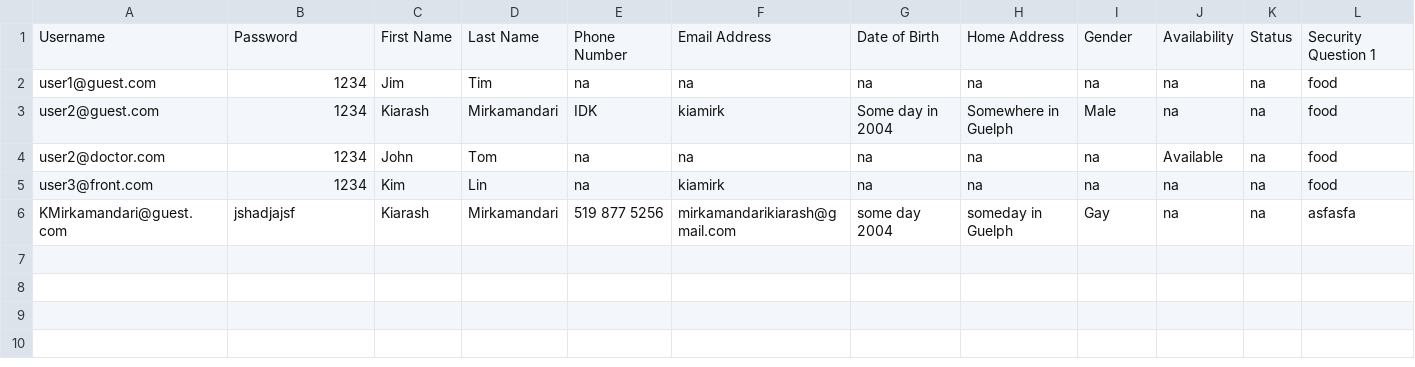
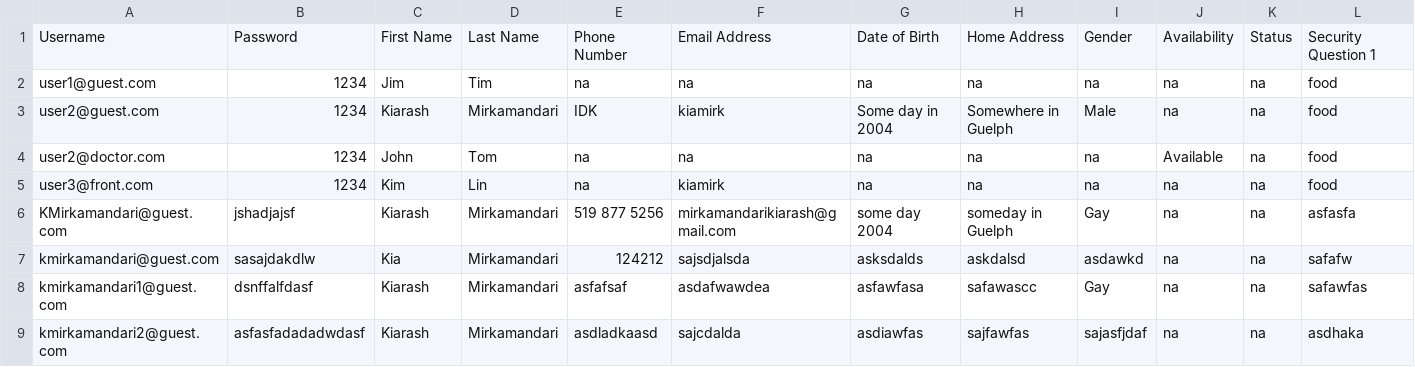
Before and after one commit to kia8804/EHealth4U, a CSV file: build/classes/hospitalmanager/UserDatabase.csv, drawn as a sheet; only a part is shown; rows hold the shown columns only; the diff names each change by its address in the sheet, - before the commit and + after, or states it on an @@ line.

```diff
--- a/build/classes/hospitalmanager/UserDatabase.csv
+++ b/build/classes/hospitalmanager/UserDatabase.csv
+row 7: kmirkamandari@guest.com | sasajdakdlw | Kia | Mirkamandari | 124212 | sajsdjalsda | asksdalds | askdalsd | asdawkd | na | na | safafw
+row 8: kmirkamandari1@guest.com | dsnffalfdasf | Kiarash | Mirkamandari | asfafsaf | asdafwawdea | asfawfasa | safawascc | Gay | na | na | safawfas
+row 9: kmirkamandari2@guest.com | asfasfadadadwdasf | Kiarash | Mirkamandari | asdladkaasd | sajcdalda | asdiawfas | sajfawfas | sajasfjdaf | na | na | asdhaka
```
Also changed, not shown: src/hospitalmanager/UserDatabase.csv, 7 other files.
